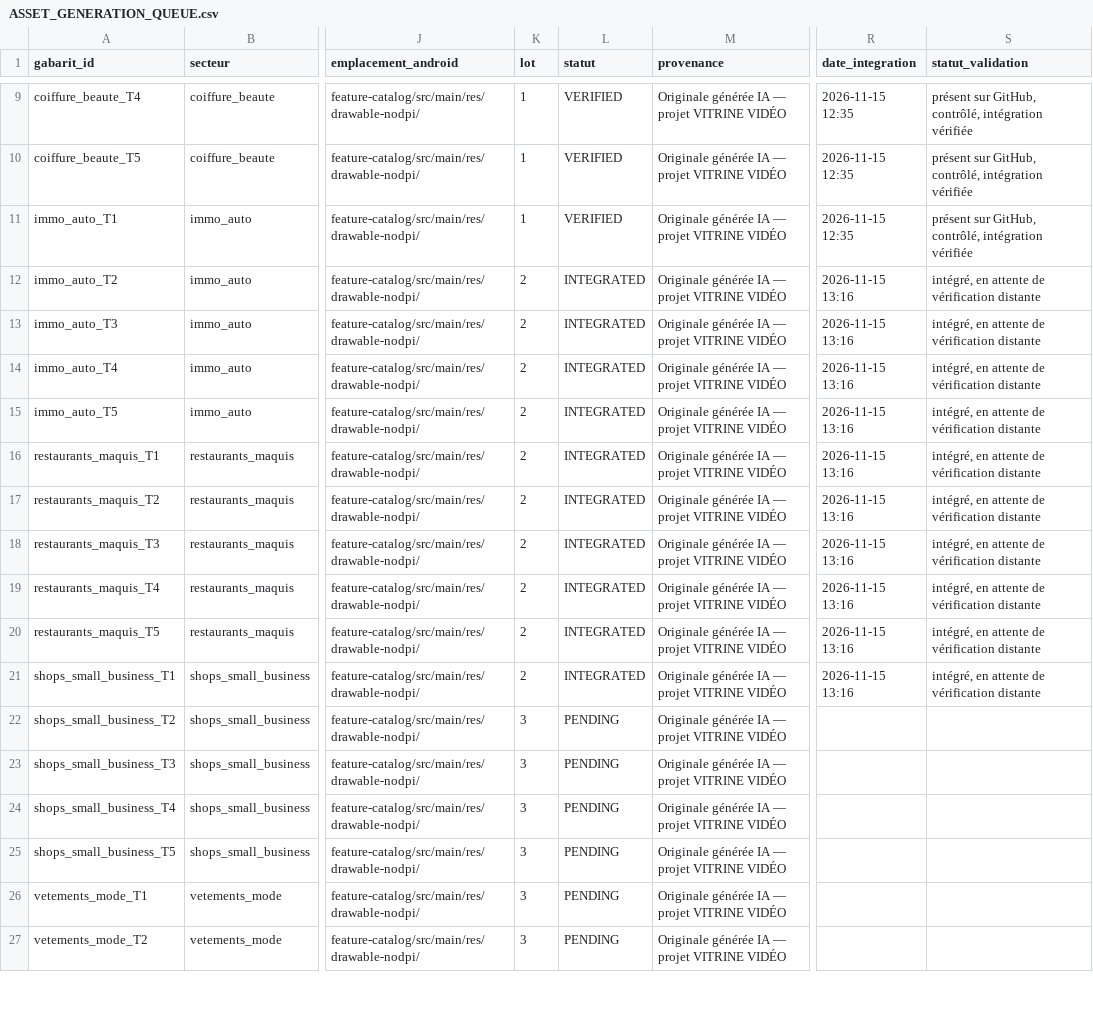
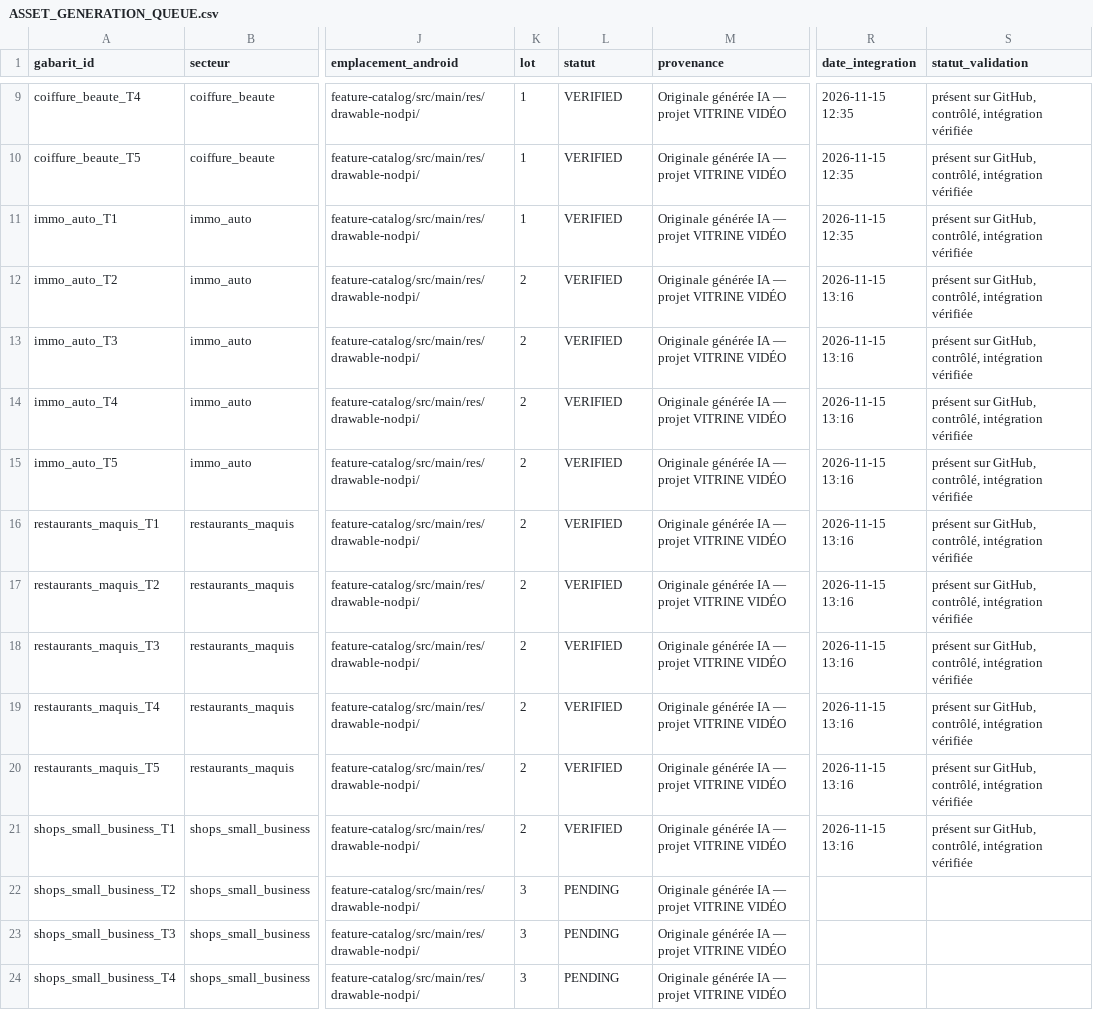
Before and after one commit to mdgejc14-hash/vitrine-video-d42-arena, a CSV file: docs/checkpoints/D42_34/ASSET_GENERATION_QUEUE.csv, drawn as a sheet; only a part is shown, gaps mark what is left out; the shorter side is filled out with more unchanged rows; the diff names each change by its address in the sheet, - before the commit and + after, or states it on an @@ line.

Commit message:
D42.34 ordre final — lot 2 VERIFIED : 10 fichiers confirmés présents sur GitHub (API contents 200)

```diff
--- a/docs/checkpoints/D42_34/ASSET_GENERATION_QUEUE.csv
+++ b/docs/checkpoints/D42_34/ASSET_GENERATION_QUEUE.csv
-L12:L21 (statut): INTEGRATED
+L12:L21 (statut): VERIFIED
-S12:S21 (statut_validation): intégré, en attente de vérification distante
+S12:S21 (statut_validation): présent sur GitHub, contrôlé, intégration vérifiée
```
